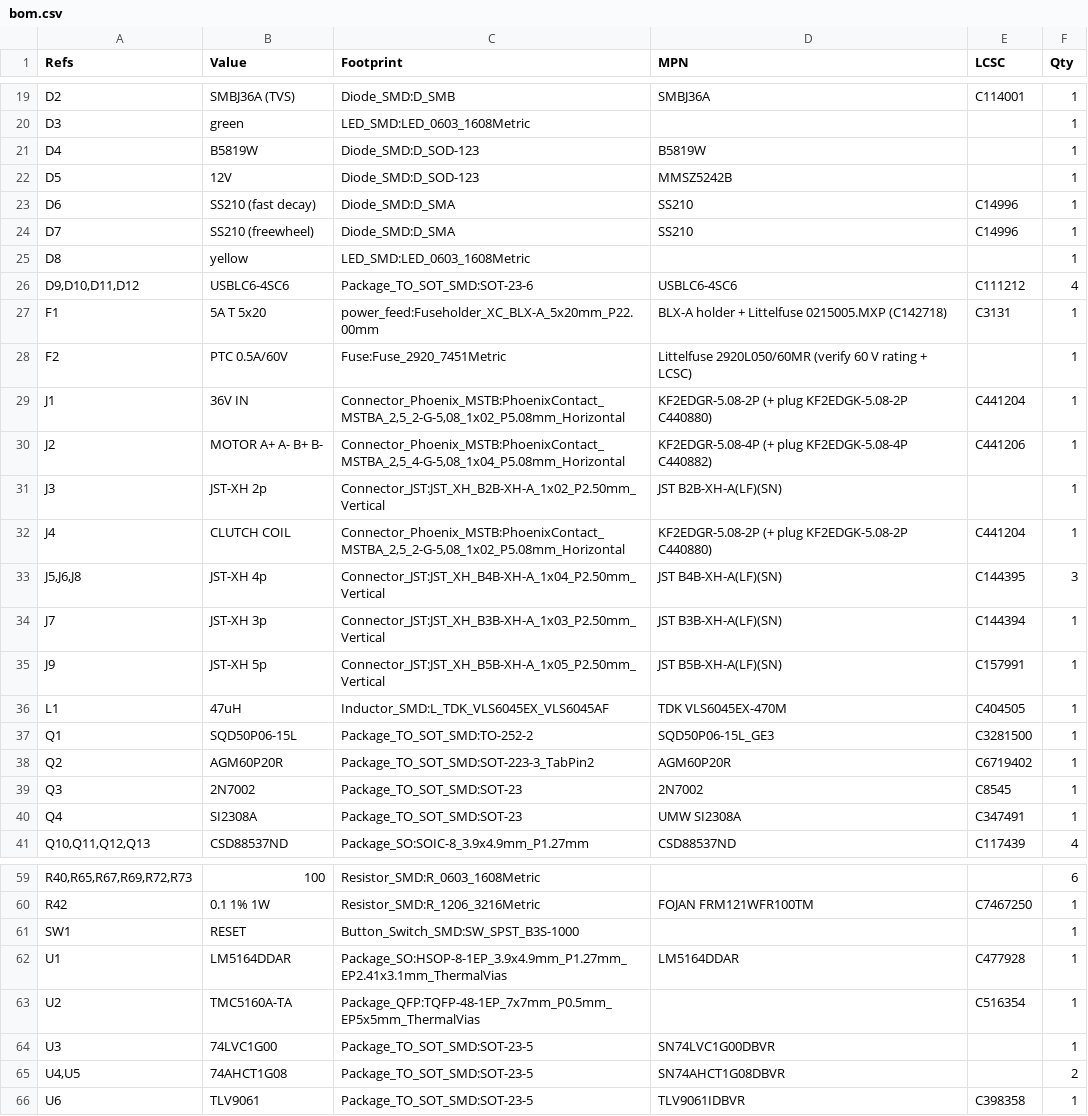
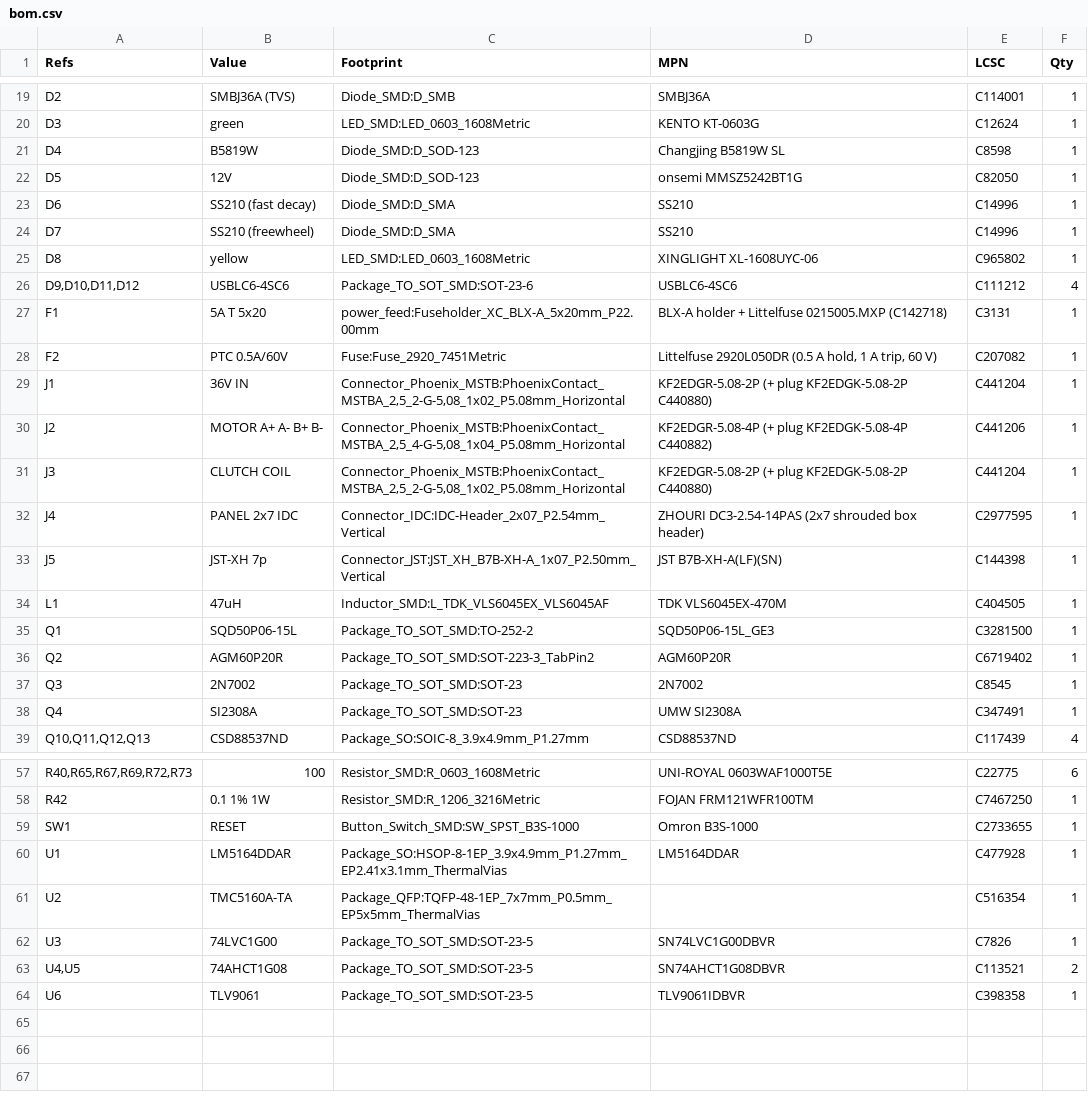
Before and after one commit to liorknafo/power-feed-manual-mill, a CSV file: hardware/kicad/bom.csv, drawn as a sheet; only a part is shown, gaps mark what is left out; the diff covers the shown part only.

```diff
--- a/hardware/kicad/bom.csv
+++ b/hardware/kicad/bom.csv
@@ -19,18 +19,16 @@
 "D2","SMBJ36A (TVS)","Diode_SMD:D_SMB","SMBJ36A","C114001","1"
-"D3","green","LED_SMD:LED_0603_1608Metric","","","1"
-"D4","B5819W","Diode_SMD:D_SOD-123","B5819W","","1"
-"D5","12V","Diode_SMD:D_SOD-123","MMSZ5242B","","1"
+"D3","green","LED_SMD:LED_0603_1608Metric","KENTO KT-0603G","C12624","1"
+"D4","B5819W","Diode_SMD:D_SOD-123","Changjing B5819W SL","C8598","1"
+"D5","12V","Diode_SMD:D_SOD-123","onsemi MMSZ5242BT1G","C82050","1"
 "D6","SS210 (fast decay)","Diode_SMD:D_SMA","SS210","C14996","1"
 "D7","SS210 (freewheel)","Diode_SMD:D_SMA","SS210","C14996","1"
-"D8","yellow","LED_SMD:LED_0603_1608Metric","","","1"
+"D8","yellow","LED_SMD:LED_0603_1608Metric","XINGLIGHT XL-1608UYC-06","C965802","1"
 "D9,D10,D11,D12","USBLC6-4SC6","Package_TO_SOT_SMD:SOT-23-6","USBLC6-4SC6","C111212","4"
 "F1","5A T 5x20","power_feed:Fuseholder_XC_BLX-A_5x20mm_P22.00mm","BLX-A holder + Littelfuse 0215005.MXP (C142718)","C3131","1"
-"F2","PTC 0.5A/60V","Fuse:Fuse_2920_7451Metric","Littelfuse 2920L050/60MR (verify 60 V rating + LCSC)","","1"
+"F2","PTC 0.5A/60V","Fuse:Fuse_2920_7451Metric","Littelfuse 2920L050DR (0.5 A hold, 1 A trip, 60 V)","C207082","1"
 "J1","36V IN","Connector_Phoenix_MSTB:PhoenixContact_MSTBA_2,5_2-G-5,08_1x02_P5.08mm_Horizontal","KF2EDGR-5.08-2P (+ plug KF2EDGK-5.08-2P C440880)","C441204","1"
 "J2","MOTOR A+ A- B+ B-","Connector_Phoenix_MSTB:PhoenixContact_MSTBA_2,5_4-G-5,08_1x04_P5.08mm_Horizontal","KF2EDGR-5.08-4P (+ plug KF2EDGK-5.08-4P C440882)","C441206","1"
-"J3","JST-XH 2p","Connector_JST:JST_XH_B2B-XH-A_1x02_P2.50mm_Vertical","JST B2B-XH-A(LF)(SN)","","1"
-"J4","CLUTCH COIL","Connector_Phoenix_MSTB:PhoenixContact_MSTBA_2,5_2-G-5,08_1x02_P5.08mm_Horizontal","KF2EDGR-5.08-2P (+ plug KF2EDGK-5.08-2P C440880)","C441204","1"
-"J5,J6,J8","JST-XH 4p","Connector_JST:JST_XH_B4B-XH-A_1x04_P2.50mm_Vertical","JST B4B-XH-A(LF)(SN)","C144395","3"
-"J7","JST-XH 3p","Connector_JST:JST_XH_B3B-XH-A_1x03_P2.50mm_Vertical","JST B3B-XH-A(LF)(SN)","C144394","1"
-"J9","JST-XH 5p","Connector_JST:JST_XH_B5B-XH-A_1x05_P2.50mm_Vertical","JST B5B-XH-A(LF)(SN)","C157991","1"
+"J3","CLUTCH COIL","Connector_Phoenix_MSTB:PhoenixContact_MSTBA_2,5_2-G-5,08_1x02_P5.08mm_Horizontal","KF2EDGR-5.08-2P (+ plug KF2EDGK-5.08-2P C440880)","C441204","1"
+"J4","PANEL 2x7 IDC","Connector_IDC:IDC-Header_2x07_P2.54mm_Vertical","ZHOURI DC3-2.54-14PAS (2x7 shrouded box header)","C2977595","1"
+"J5","JST-XH 7p","Connector_JST:JST_XH_B7B-XH-A_1x07_P2.50mm_Vertical","JST B7B-XH-A(LF)(SN)","C144398","1"
 "L1","47uH","Inductor_SMD:L_TDK_VLS6045EX_VLS6045AF","TDK VLS6045EX-470M","C404505","1"
@@ -59,8 +57,8 @@
-"R40,R65,R67,R69,R72,R73","100","Resistor_SMD:R_0603_1608Metric","","","6"
+"R40,R65,R67,R69,R72,R73","100","Resistor_SMD:R_0603_1608Metric","UNI-ROYAL 0603WAF1000T5E","C22775","6"
 "R42","0.1 1% 1W","Resistor_SMD:R_1206_3216Metric","FOJAN FRM121WFR100TM","C7467250","1"
-"SW1","RESET","Button_Switch_SMD:SW_SPST_B3S-1000","","","1"
+"SW1","RESET","Button_Switch_SMD:SW_SPST_B3S-1000","Omron B3S-1000","C2733655","1"
 "U1","LM5164DDAR","Package_SO:HSOP-8-1EP_3.9x4.9mm_P1.27mm_EP2.41x3.1mm_ThermalVias","LM5164DDAR","C477928","1"
 "U2","TMC5160A-TA","Package_QFP:TQFP-48-1EP_7x7mm_P0.5mm_EP5x5mm_ThermalVias","","C516354","1"
-"U3","74LVC1G00","Package_TO_SOT_SMD:SOT-23-5","SN74LVC1G00DBVR","","1"
-"U4,U5","74AHCT1G08","Package_TO_SOT_SMD:SOT-23-5","SN74AHCT1G08DBVR","","2"
+"U3","74LVC1G00","Package_TO_SOT_SMD:SOT-23-5","SN74LVC1G00DBVR","C7826","1"
+"U4,U5","74AHCT1G08","Package_TO_SOT_SMD:SOT-23-5","SN74AHCT1G08DBVR","C113521","2"
 "U6","TLV9061","Package_TO_SOT_SMD:SOT-23-5","TLV9061IDBVR","C398358","1"
```
Also changed, not shown: 63 edited cells elsewhere in this file, hardware/fab/power-feed-bom.csv, 7 other files.
